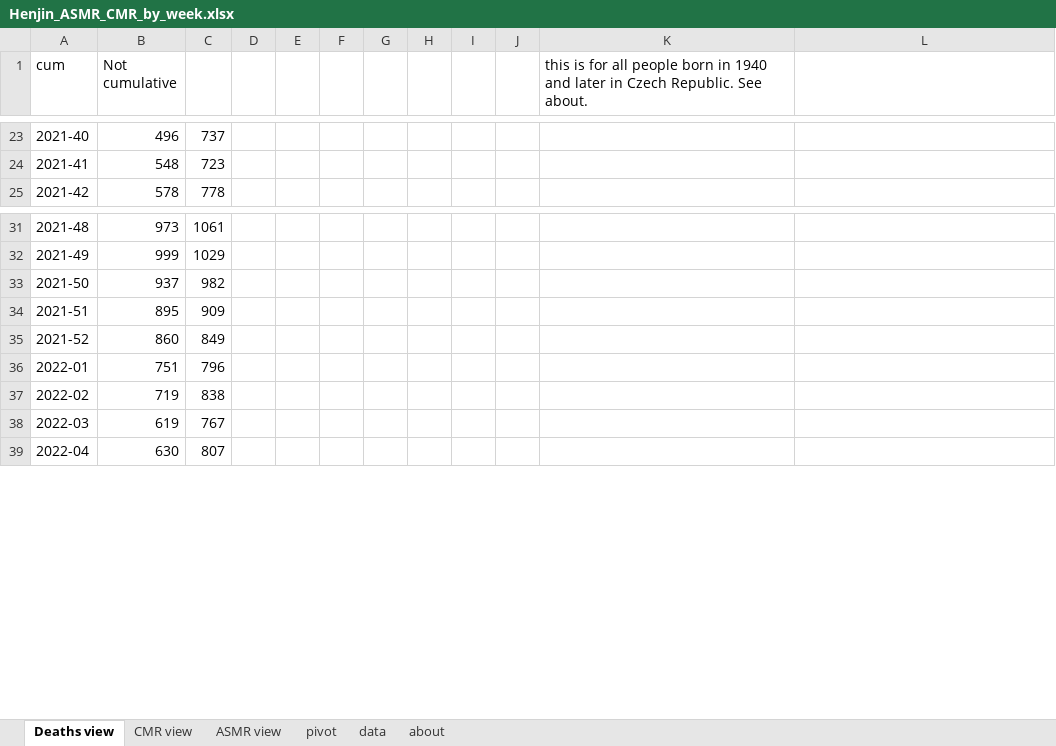
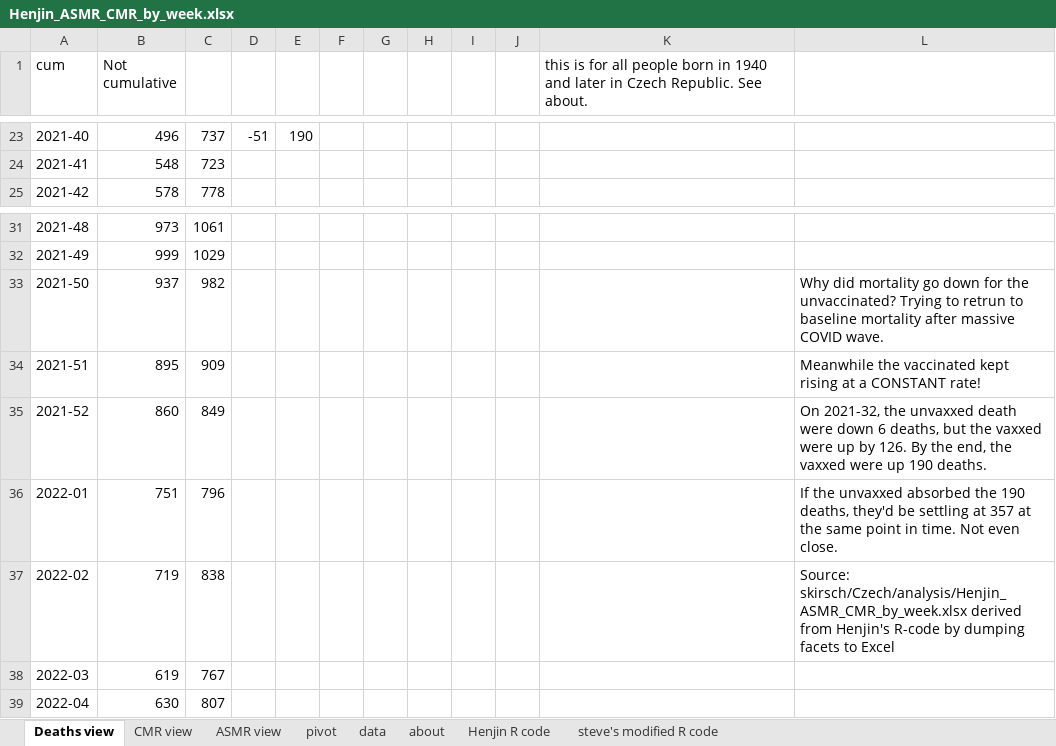
Before and after one commit to skirsch/Czech, an Excel workbook: analysis/Henjin_ASMR_CMR_by_week.xlsx, sheet Deaths view, drawn as a sheet; only a part is shown, gaps mark what is left out; values as stored, in another font and other column widths than the file's, no borders; charts and pictures not drawn; the diff covers the shown part only; the diff names each change by its address in the sheet, - before the commit and + after, or states it on an @@ line.

Commit message:
Auto commit and push all modified files

```diff
--- a/analysis/Henjin_ASMR_CMR_by_week.xlsx (sheet Deaths view)
+++ b/analysis/Henjin_ASMR_CMR_by_week.xlsx (sheet Deaths view)
+sheet tab: Henjin R code
+sheet tab: steve's modified R code
-D23: (empty)
+D23: -51
-E23: (empty)
+E23: 190
-L33: (empty)
+L33: Why did mortality go down for the unvaccinated? Trying to retrun to baseline mortality after massive COVID wave.
-L34: (empty)
+L34: Meanwhile the vaccinated kept rising at a CONSTANT rate!
-L35: (empty)
+L35: On 2021-32, the unvaxxed death were down 6 deaths, but the vaxxed were up by 126. By the end, the vaxxed were up 190 deaths.
-L36: (empty)
+L36: If the unvaxxed absorbed the 190 deaths, they'd be settling at 357 at the same point in time. Not even close.
-L37: (empty)
+L37: Source: skirsch/Czech/analysis/Henjin_ASMR_CMR_by_week.xlsx derived from Henjin's R-code by dumping facets to Excel
```
Also changed, not shown: 31 edited cells elsewhere in this sheet, sheet about, charts or pictures.
